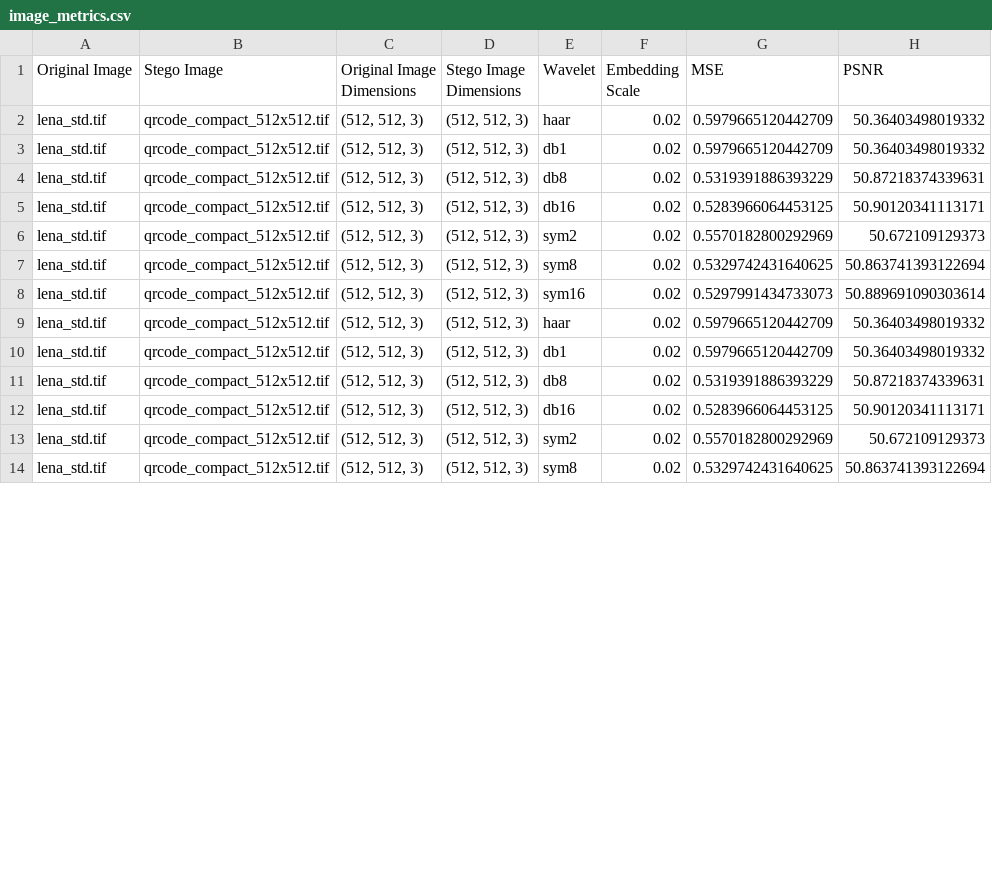
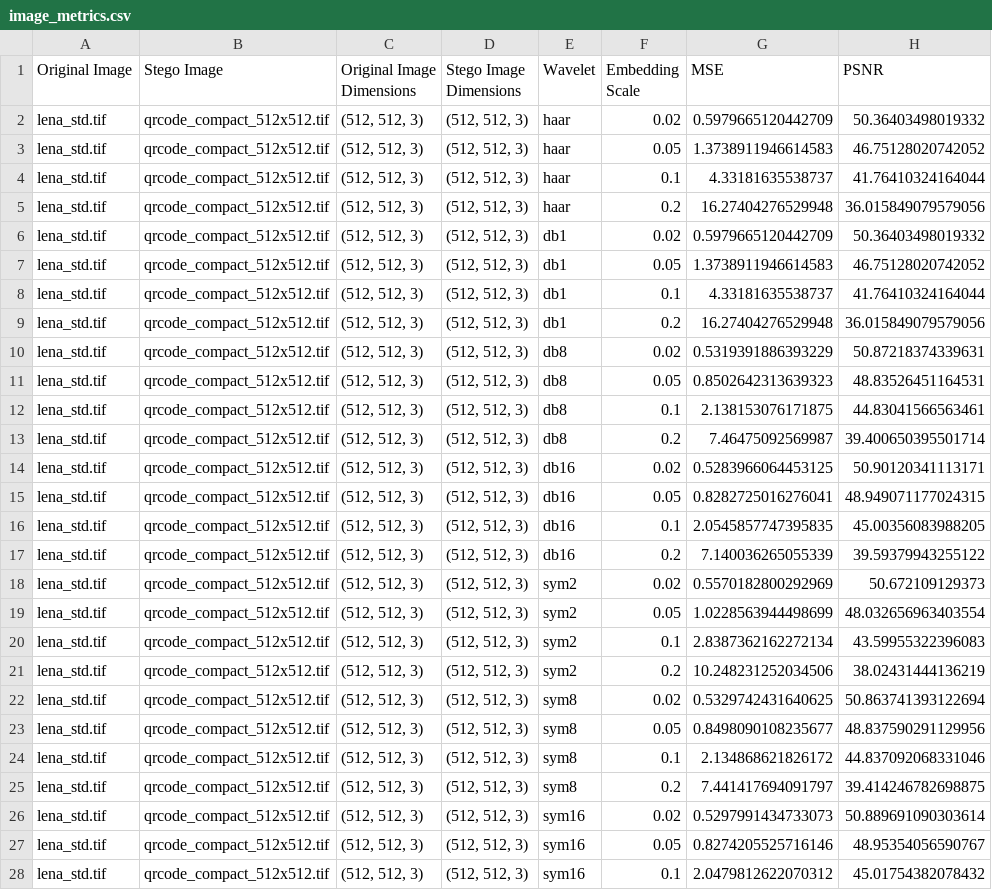
Before and after one commit to davischmitz/tcc-steganography, a CSV file: image_metrics.csv, drawn as a sheet; only a part is shown; the diff covers the shown part only.

Commit message:
Benchmark different embedding scales

```diff
--- a/image_metrics.csv
+++ b/image_metrics.csv
@@ -2,13 +2,27 @@ Original Image,Stego Image,Original Image Dimensions,Stego Image Dimensions,Wave
 lena_std.tif,qrcode_compact_512x512.tif,"(512, 512, 3)","(512, 512, 3)",haar,0.02,0.5979665120442709,50.36403498019332
+lena_std.tif,qrcode_compact_512x512.tif,"(512, 512, 3)","(512, 512, 3)",haar,0.05,1.3738911946614583,46.75128020742052
+lena_std.tif,qrcode_compact_512x512.tif,"(512, 512, 3)","(512, 512, 3)",haar,0.1,4.33181635538737,41.76410324164044
+lena_std.tif,qrcode_compact_512x512.tif,"(512, 512, 3)","(512, 512, 3)",haar,0.2,16.27404276529948,36.015849079579056
 lena_std.tif,qrcode_compact_512x512.tif,"(512, 512, 3)","(512, 512, 3)",db1,0.02,0.5979665120442709,50.36403498019332
+lena_std.tif,qrcode_compact_512x512.tif,"(512, 512, 3)","(512, 512, 3)",db1,0.05,1.3738911946614583,46.75128020742052
+lena_std.tif,qrcode_compact_512x512.tif,"(512, 512, 3)","(512, 512, 3)",db1,0.1,4.33181635538737,41.76410324164044
+lena_std.tif,qrcode_compact_512x512.tif,"(512, 512, 3)","(512, 512, 3)",db1,0.2,16.27404276529948,36.015849079579056
 lena_std.tif,qrcode_compact_512x512.tif,"(512, 512, 3)","(512, 512, 3)",db8,0.02,0.5319391886393229,50.87218374339631
+lena_std.tif,qrcode_compact_512x512.tif,"(512, 512, 3)","(512, 512, 3)",db8,0.05,0.8502642313639323,48.83526451164531
+lena_std.tif,qrcode_compact_512x512.tif,"(512, 512, 3)","(512, 512, 3)",db8,0.1,2.138153076171875,44.83041566563461
+lena_std.tif,qrcode_compact_512x512.tif,"(512, 512, 3)","(512, 512, 3)",db8,0.2,7.46475092569987,39.400650395501714
 lena_std.tif,qrcode_compact_512x512.tif,"(512, 512, 3)","(512, 512, 3)",db16,0.02,0.5283966064453125,50.90120341113171
+lena_std.tif,qrcode_compact_512x512.tif,"(512, 512, 3)","(512, 512, 3)",db16,0.05,0.8282725016276041,48.949071177024315
+lena_std.tif,qrcode_compact_512x512.tif,"(512, 512, 3)","(512, 512, 3)",db16,0.1,2.0545857747395835,45.00356083988205
+lena_std.tif,qrcode_compact_512x512.tif,"(512, 512, 3)","(512, 512, 3)",db16,0.2,7.140036265055339,39.59379943255122
 lena_std.tif,qrcode_compact_512x512.tif,"(512, 512, 3)","(512, 512, 3)",sym2,0.02,0.5570182800292969,50.672109129373
+lena_std.tif,qrcode_compact_512x512.tif,"(512, 512, 3)","(512, 512, 3)",sym2,0.05,1.0228563944498699,48.032656963403554
+lena_std.tif,qrcode_compact_512x512.tif,"(512, 512, 3)","(512, 512, 3)",sym2,0.1,2.8387362162272134,43.59955322396083
+lena_std.tif,qrcode_compact_512x512.tif,"(512, 512, 3)","(512, 512, 3)",sym2,0.2,10.248231252034506,38.02431444136219
 lena_std.tif,qrcode_compact_512x512.tif,"(512, 512, 3)","(512, 512, 3)",sym8,0.02,0.5329742431640625,50.863741393122694
+lena_std.tif,qrcode_compact_512x512.tif,"(512, 512, 3)","(512, 512, 3)",sym8,0.05,0.8498090108235677,48.837590291129956
+lena_std.tif,qrcode_compact_512x512.tif,"(512, 512, 3)","(512, 512, 3)",sym8,0.1,2.134868621826172,44.837092068331046
+lena_std.tif,qrcode_compact_512x512.tif,"(512, 512, 3)","(512, 512, 3)",sym8,0.2,7.441417694091797,39.414246782698875
 lena_std.tif,qrcode_compact_512x512.tif,"(512, 512, 3)","(512, 512, 3)",sym16,0.02,0.5297991434733073,50.889691090303614
-lena_std.tif,qrcode_compact_512x512.tif,"(512, 512, 3)","(512, 512, 3)",haar,0.02,0.5979665120442709,50.36403498019332
-lena_std.tif,qrcode_compact_512x512.tif,"(512, 512, 3)","(512, 512, 3)",db1,0.02,0.5979665120442709,50.36403498019332
-lena_std.tif,qrcode_compact_512x512.tif,"(512, 512, 3)","(512, 512, 3)",db8,0.02,0.5319391886393229,50.87218374339631
-lena_std.tif,qrcode_compact_512x512.tif,"(512, 512, 3)","(512, 512, 3)",db16,0.02,0.5283966064453125,50.90120341113171
-lena_std.tif,qrcode_compact_512x512.tif,"(512, 512, 3)","(512, 512, 3)",sym2,0.02,0.5570182800292969,50.672109129373
-lena_std.tif,qrcode_compact_512x512.tif,"(512, 512, 3)","(512, 512, 3)",sym8,0.02,0.5329742431640625,50.863741393122694
+lena_std.tif,qrcode_compact_512x512.tif,"(512, 512, 3)","(512, 512, 3)",sym16,0.05,0.8274205525716146,48.95354056590767
+lena_std.tif,qrcode_compact_512x512.tif,"(512, 512, 3)","(512, 512, 3)",sym16,0.1,2.0479812622070312,45.01754382078432
```
Also changed, not shown: 3 edited cells elsewhere in this file, 1 other file.
